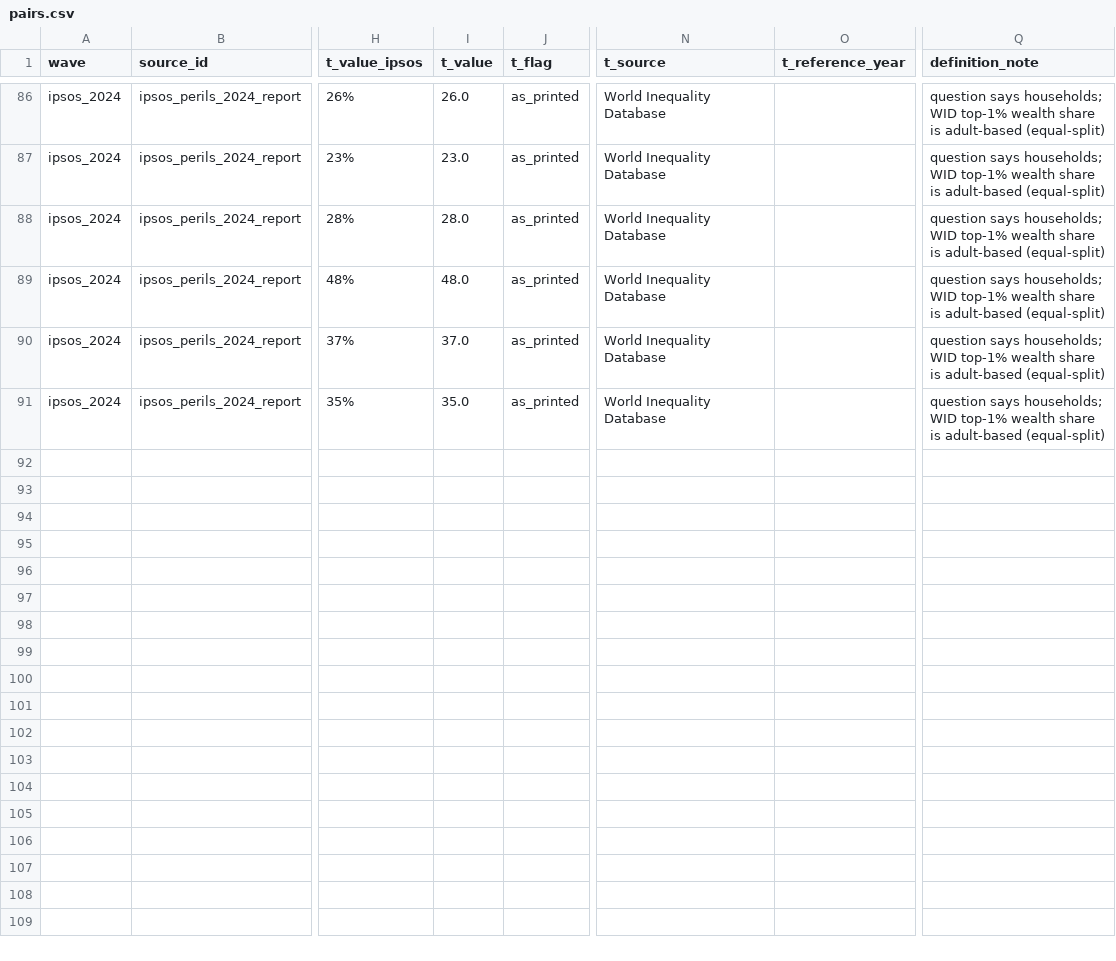
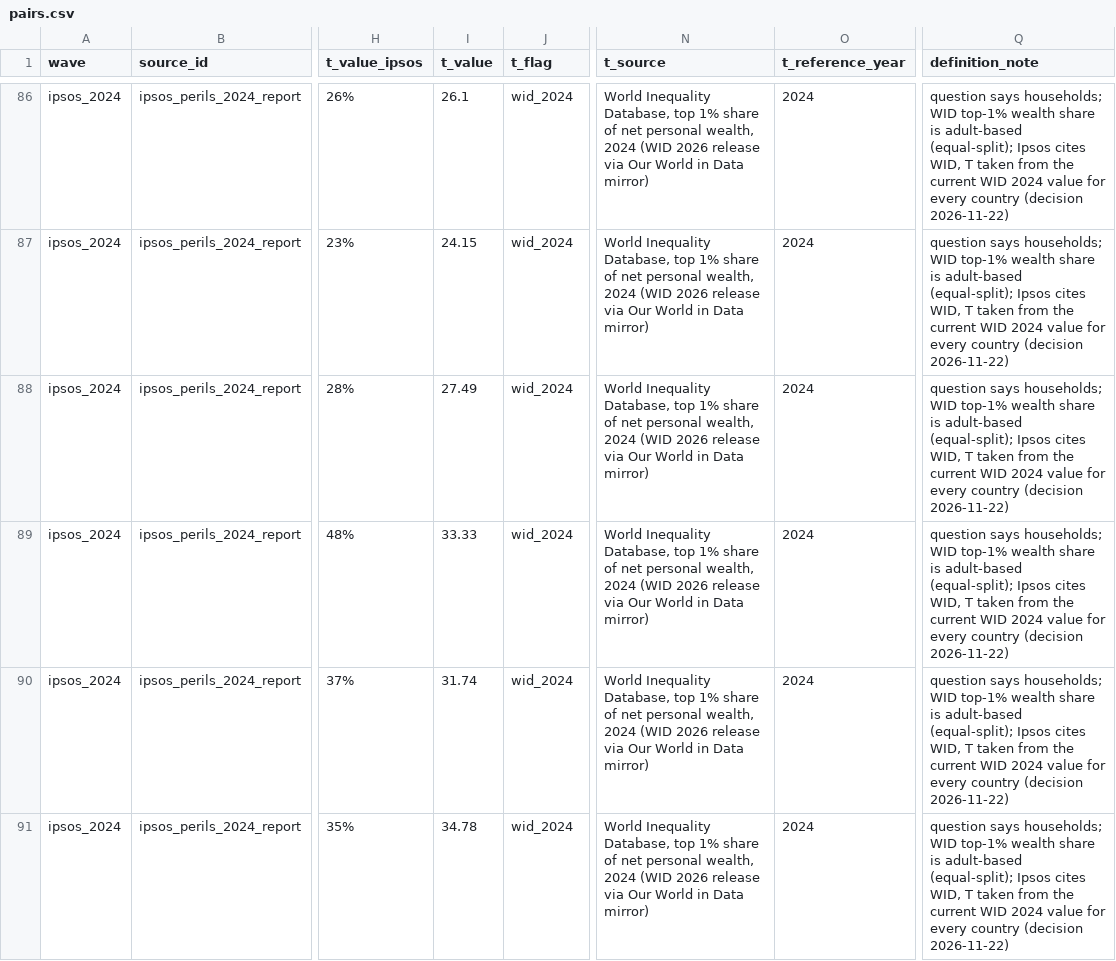
Before and after one commit to tanya-bas/misperception-bench, a CSV file: data/pairs.csv, drawn as a sheet; only a part is shown, gaps mark what is left out; the diff covers the shown part only; the diff names each change by its address in the sheet, - before the commit and + after, or states it on an @@ line.

```diff
--- a/data/pairs.csv
+++ b/data/pairs.csv
-I86 (t_value): 26.0
+I86 (t_value): 26.1
-J86:J91 (t_flag): as_printed
+J86:J91 (t_flag): wid_2024
-N86:N91 (t_source): World Inequality Database
+N86:N91 (t_source): World Inequality Database, top 1% share of net personal wealth, 2024 (WID 2026 release via Our World in Data mirror)
-O86:O91 (t_reference_year): (empty)
+O86:O91 (t_reference_year): 2024
-Q86:Q91 (definition_note): …is adult-based (equal-split)
+Q86:Q91 (definition_note): …is adult-based (equal-split); Ipsos cites WID, T taken from the current WID 2024 value for every country (decision 2026-11-22)
-I87 (t_value): 23.0
+I87 (t_value): 24.15
-I88 (t_value): 28.0
+I88 (t_value): 27.49
-I89 (t_value): 48.0
+I89 (t_value): 33.33
-I90 (t_value): 37.0
+I90 (t_value): 31.74
-I91 (t_value): 35.0
+I91 (t_value): 34.78
```
Also changed, not shown: 120 edited cells elsewhere in this file, 4 other files.
